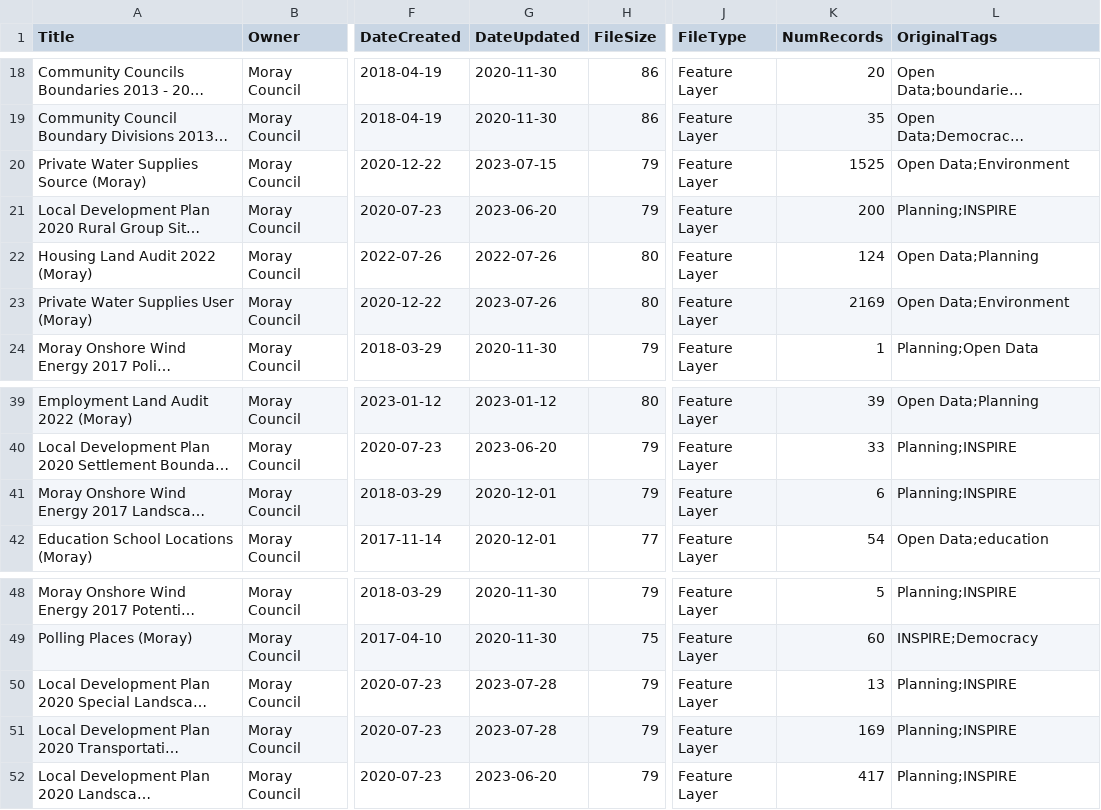
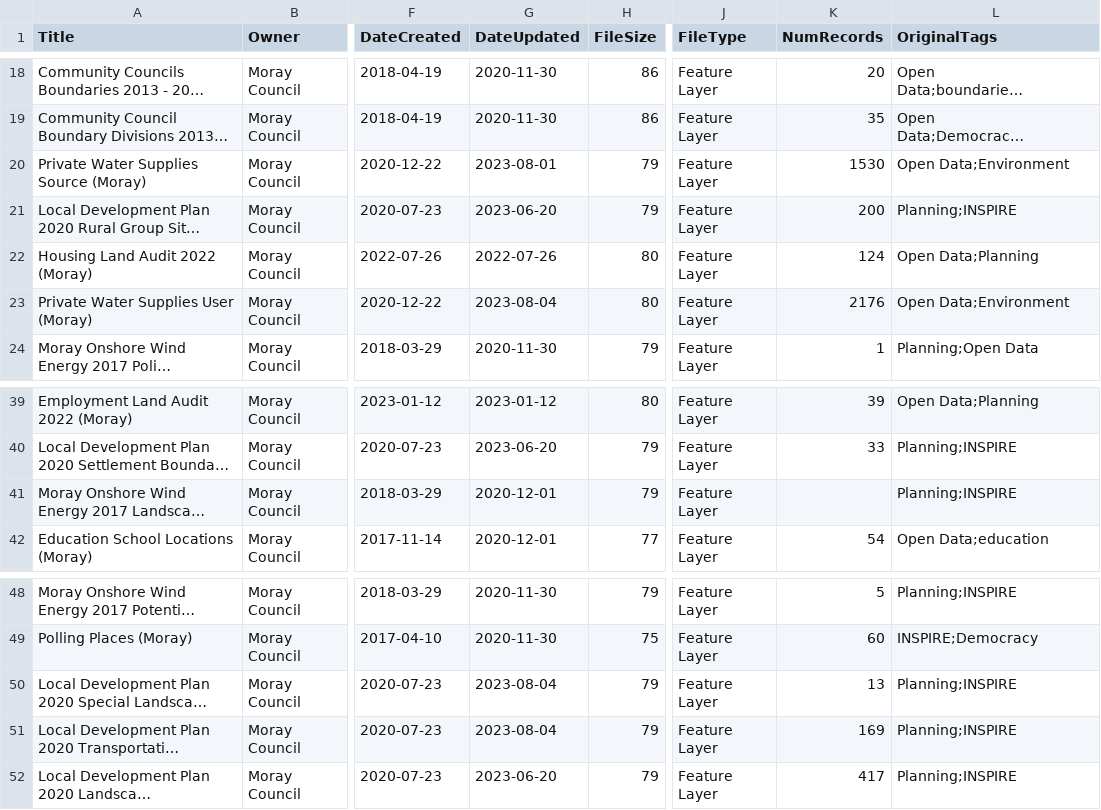
Before and after one commit to OpenDataScotland/the_od_bods, a CSV file: data/arcgis/moray.csv, drawn as a sheet; only a part is shown, gaps mark what is left out; long unchanged cells end in …; the diff names each change by its address in the sheet, - before the commit and + after, or states it on an @@ line.

```diff
--- a/data/arcgis/moray.csv
+++ b/data/arcgis/moray.csv
-G20 (DateUpdated): 2023-07-15
+G20 (DateUpdated): 2023-08-01
-K20 (NumRecords): 1525
+K20 (NumRecords): 1530
-G23 (DateUpdated): 2023-07-26
+G23 (DateUpdated): 2023-08-04
-K23 (NumRecords): 2169
+K23 (NumRecords): 2176
-K41 (NumRecords): 6
+K41 (NumRecords): (empty)
-G50:G51 (DateUpdated): 2023-07-28
+G50:G51 (DateUpdated): 2023-08-04
```
Also changed, not shown: data/USMART/Cycling Scotland.csv, data/USMART/Dumfries and Galloway Council.csv, 11 other files.
